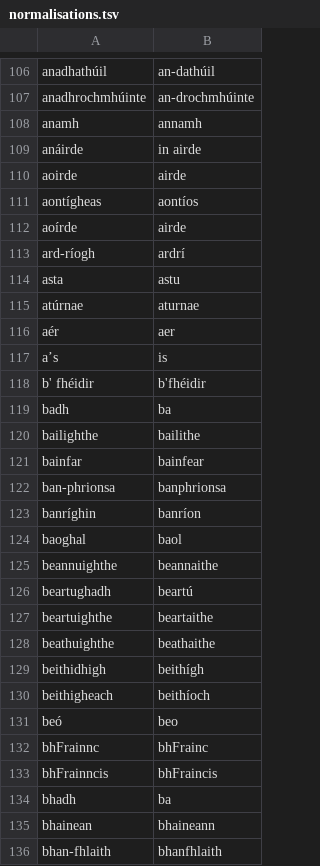
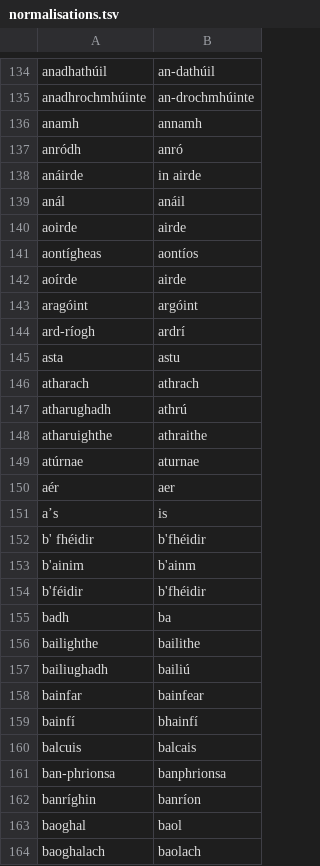
Before and after one commit to jimregan/irish-asr-data, a TSV file: scripts/normalisations.tsv, drawn as a sheet; only a part is shown, gaps mark what is left out; the shorter side is filled out with more unchanged rows; the diff covers the shown part only.

Commit message:
update

```diff
--- a/scripts/normalisations.tsv
+++ b/scripts/normalisations.tsv
@@ -108,3 +136,5 @@ anadhrochmhúinte	an-drochmhúinte
 anamh	annamh
+anródh	anró
 anáirde	in airde
+anál	anáil
 aoirde	airde
@@ -112,4 +142,8 @@ aontígheas	aontíos
 aoírde	airde
+aragóint	argóint
 ard-ríogh	ardrí
 asta	astu
+atharach	athrach
+atharughadh	athrú
+atharuighthe	athraithe
 atúrnae	aturnae
@@ -118,5 +152,10 @@ a’s	is
 b' fhéidir	b'fhéidir
+b'ainim	b'ainm
+b'féidir	b'fhéidir
 badh	ba
 bailighthe	bailithe
+bailiughadh	bailiú
 bainfar	bainfear
+bainfí	bhainfí
+balcuis	balcais
 ban-phrionsa	banphrionsa
@@ -124 +163,2 @@ banríghin	banríon
 baoghal	baol
+baoghalach	baolach
```
Also changed, not shown: 32 added rows and 9 moved rows elsewhere in this file.
